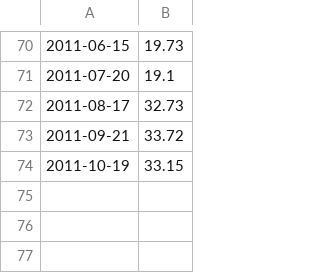
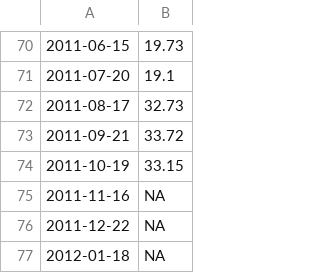
Before and after one commit to PsaksuMeRap/AAA, a CSV file: datiFuturiVix/output/futuri_vix_at_settlementPrices.csv, drawn as a sheet; only a part is shown, gaps mark what is left out; the diff names each change by its address in the sheet, - before the commit and + after, or states it on an @@ line.

```diff
--- a/datiFuturiVix/output/futuri_vix_at_settlementPrices.csv
+++ b/datiFuturiVix/output/futuri_vix_at_settlementPrices.csv
+row 75: 2011-11-16 | NA
+row 76: 2011-12-22 | NA
+row 77: 2012-01-18 | NA
```
Also changed, not shown: datiFuturiVix/output/futuri_vix_at_lastTradePrices.csv, datiFuturiVix/output/futuri_vix_price_next_contract_lastTradeDate.csv, 9 other files.
